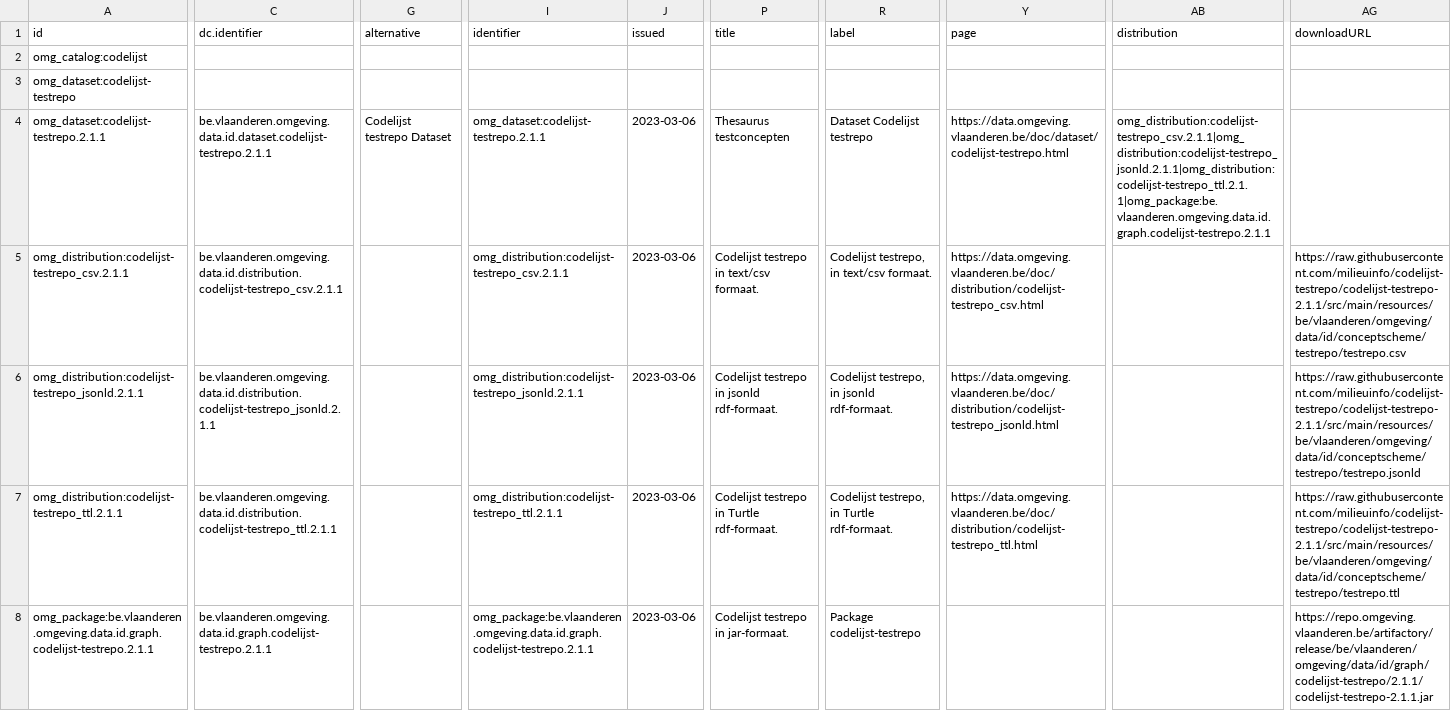
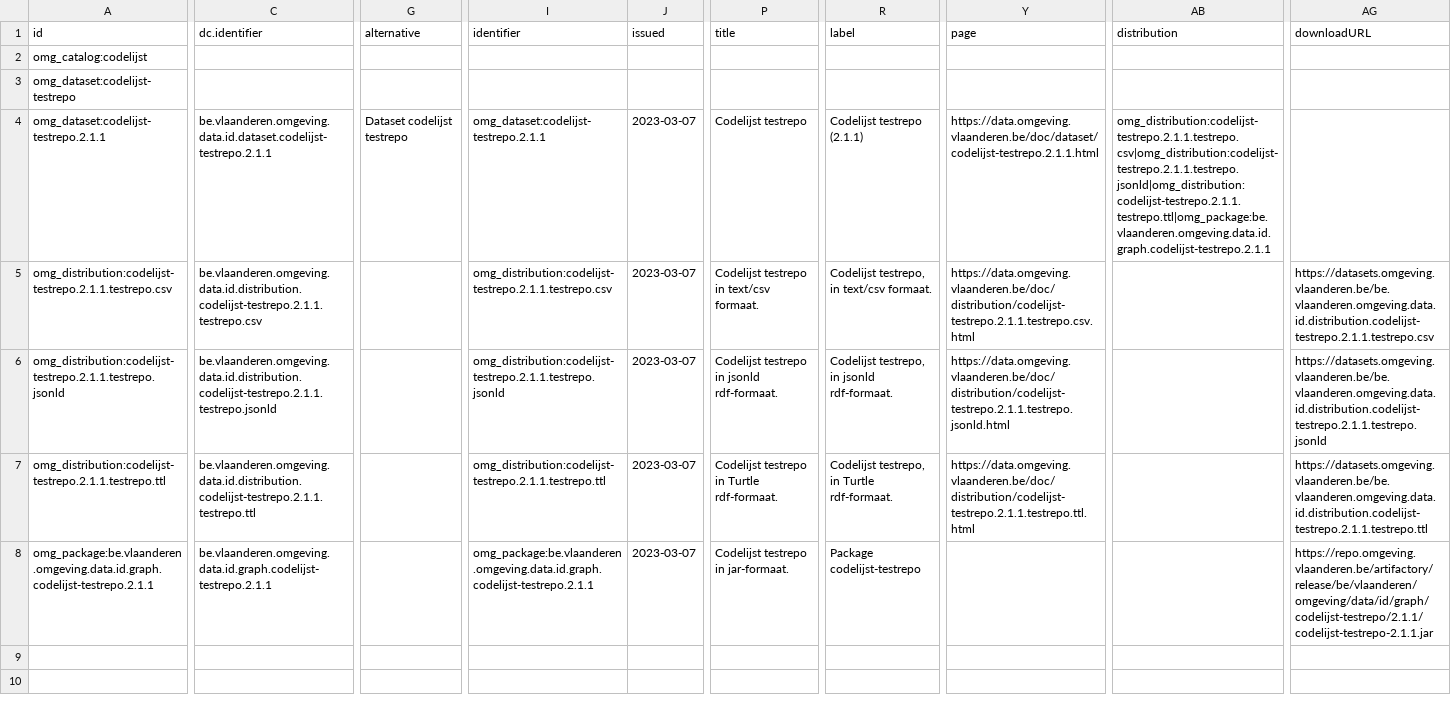
Before and after one commit to milieuinfo/codelijst-testrepo, a CSV file: src/main/resources/be/vlaanderen/omgeving/data/id/dataset/codelijst-testrepo/catalog.csv, drawn as a sheet; only a part is shown, gaps mark what is left out; the diff names each change by its address in the sheet, - before the commit and + after, or states it on an @@ line.

Commit message:
update pom, update r script dcat metadata aanpassing downloadurl's en id's

```diff
--- a/src/main/resources/be/vlaanderen/omgeving/data/id/dataset/codelijst-testrepo/catalog.csv
+++ b/src/main/resources/be/vlaanderen/omgeving/data/id/dataset/codelijst-testrepo/catalog.csv
-G4 (alternative): Codelijst testrepo Dataset
+G4 (alternative): Dataset codelijst testrepo
-J4:J8 (issued): 2023-03-06
+J4:J8 (issued): 2023-03-07
-P4 (title): Thesaurus testconcepten
+P4 (title): Codelijst testrepo
-R4 (label): Dataset Codelijst testrepo
+R4 (label): Codelijst testrepo (2.1.1)
-Y4 (page): https://data.omgeving.vlaanderen.be/doc/dataset/codelijst-testrepo.html
+Y4 (page): https://data.omgeving.vlaanderen.be/doc/dataset/codelijst-testrepo.2.1.1.html
-AB4 (distribution): omg_distribution:codelijst-testrepo_csv.2.1.1|omg_distribution:codelijst-testrepo_jsonld.2.1.1|omg_distribution:codelijst-testrepo_ttl.2.1.1|omg_package:be.vlaanderen.omgeving.data.id.graph.codelijst-testrepo.2.1.1
+AB4 (distribution): omg_distribution:codelijst-testrepo.2.1.1.testrepo.csv|omg_distribution:codelijst-testrepo.2.1.1.testrepo.jsonld|omg_distribution:codelijst-testrepo.2.1.1.testrepo.ttl|omg_package:be.vlaanderen.omgeving.data.id.graph.codelijst-testrepo.2.1.1
-A5 (id): omg_distribution:codelijst-testrepo_csv.2.1.1
+A5 (id): omg_distribution:codelijst-testrepo.2.1.1.testrepo.csv
-C5 (dc.identifier): be.vlaanderen.omgeving.data.id.distribution.codelijst-testrepo_csv.2.1.1
+C5 (dc.identifier): be.vlaanderen.omgeving.data.id.distribution.codelijst-testrepo.2.1.1.testrepo.csv
-I5 (identifier): omg_distribution:codelijst-testrepo_csv.2.1.1
+I5 (identifier): omg_distribution:codelijst-testrepo.2.1.1.testrepo.csv
-Y5 (page): https://data.omgeving.vlaanderen.be/doc/distribution/codelijst-testrepo_csv.html
+Y5 (page): https://data.omgeving.vlaanderen.be/doc/distribution/codelijst-testrepo.2.1.1.testrepo.csv.html
-AG5 (downloadURL): https://raw.githubusercontent.com/milieuinfo/codelijst-testrepo/codelijst-testrepo-2.1.1/src/main/resources/be/vlaanderen/omgeving/data/id/conceptscheme/testrepo/testrepo.csv
+AG5 (downloadURL): https://datasets.omgeving.vlaanderen.be/be.vlaanderen.omgeving.data.id.distribution.codelijst-testrepo.2.1.1.testrepo.csv
-A6 (id): omg_distribution:codelijst-testrepo_jsonld.2.1.1
+A6 (id): omg_distribution:codelijst-testrepo.2.1.1.testrepo.jsonld
-C6 (dc.identifier): be.vlaanderen.omgeving.data.id.distribution.codelijst-testrepo_jsonld.2.1.1
+C6 (dc.identifier): be.vlaanderen.omgeving.data.id.distribution.codelijst-testrepo.2.1.1.testrepo.jsonld
-I6 (identifier): omg_distribution:codelijst-testrepo_jsonld.2.1.1
+I6 (identifier): omg_distribution:codelijst-testrepo.2.1.1.testrepo.jsonld
-Y6 (page): https://data.omgeving.vlaanderen.be/doc/distribution/codelijst-testrepo_jsonld.html
+Y6 (page): https://data.omgeving.vlaanderen.be/doc/distribution/codelijst-testrepo.2.1.1.testrepo.jsonld.html
-AG6 (downloadURL): https://raw.githubusercontent.com/milieuinfo/codelijst-testrepo/codelijst-testrepo-2.1.1/src/main/resources/be/vlaanderen/omgeving/data/id/conceptscheme/testrepo/testrepo.jsonld
+AG6 (downloadURL): https://datasets.omgeving.vlaanderen.be/be.vlaanderen.omgeving.data.id.distribution.codelijst-testrepo.2.1.1.testrepo.jsonld
-A7 (id): omg_distribution:codelijst-testrepo_ttl.2.1.1
+A7 (id): omg_distribution:codelijst-testrepo.2.1.1.testrepo.ttl
-C7 (dc.identifier): be.vlaanderen.omgeving.data.id.distribution.codelijst-testrepo_ttl.2.1.1
+C7 (dc.identifier): be.vlaanderen.omgeving.data.id.distribution.codelijst-testrepo.2.1.1.testrepo.ttl
-I7 (identifier): omg_distribution:codelijst-testrepo_ttl.2.1.1
+I7 (identifier): omg_distribution:codelijst-testrepo.2.1.1.testrepo.ttl
-Y7 (page): https://data.omgeving.vlaanderen.be/doc/distribution/codelijst-testrepo_ttl.html
+Y7 (page): https://data.omgeving.vlaanderen.be/doc/distribution/codelijst-testrepo.2.1.1.testrepo.ttl.html
-AG7 (downloadURL): https://raw.githubusercontent.com/milieuinfo/codelijst-testrepo/codelijst-testrepo-2.1.1/src/main/resources/be/vlaanderen/omgeving/data/id/conceptscheme/testrepo/testrepo.ttl
+AG7 (downloadURL): https://datasets.omgeving.vlaanderen.be/be.vlaanderen.omgeving.data.id.distribution.codelijst-testrepo.2.1.1.testrepo.ttl
```
Also changed, not shown: 4 other files.
